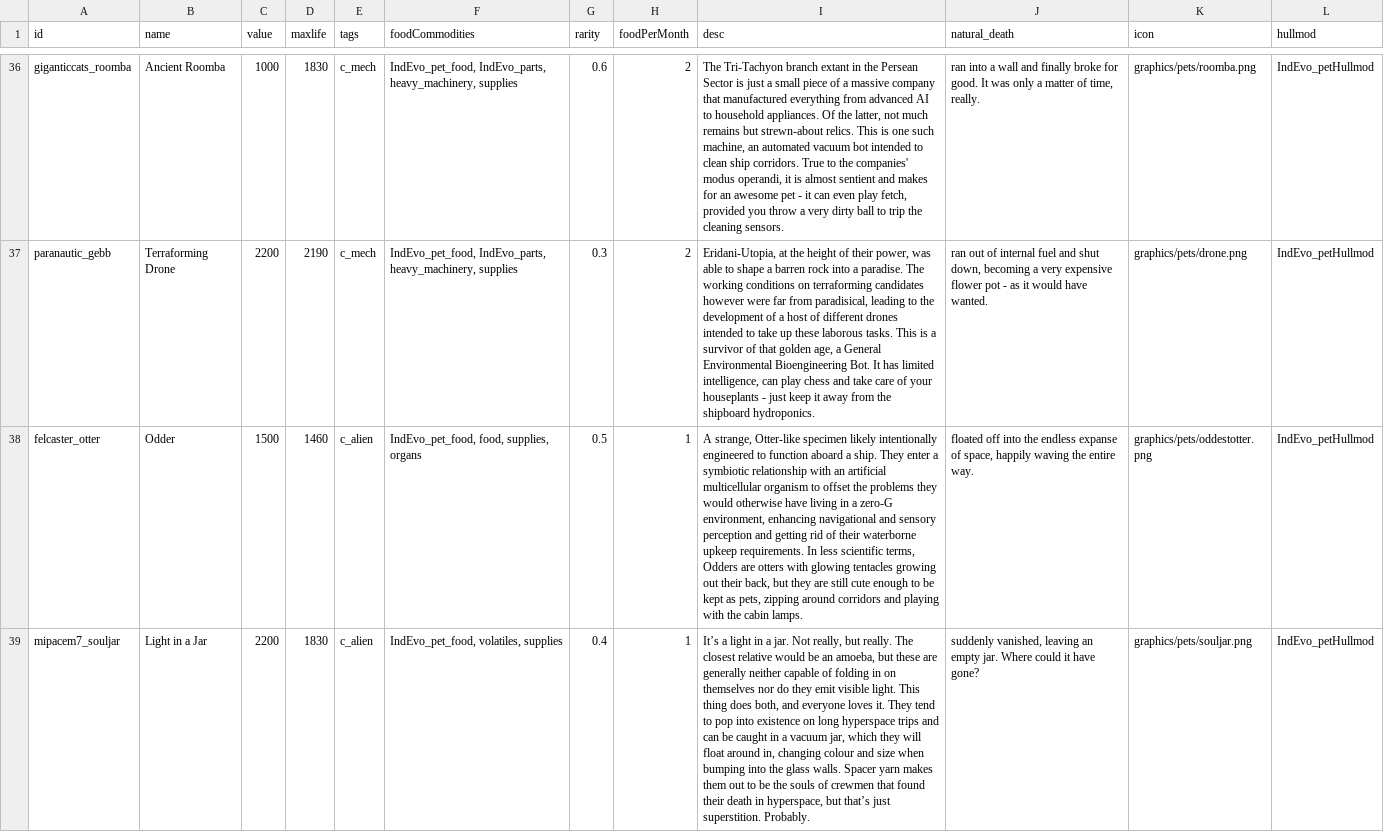
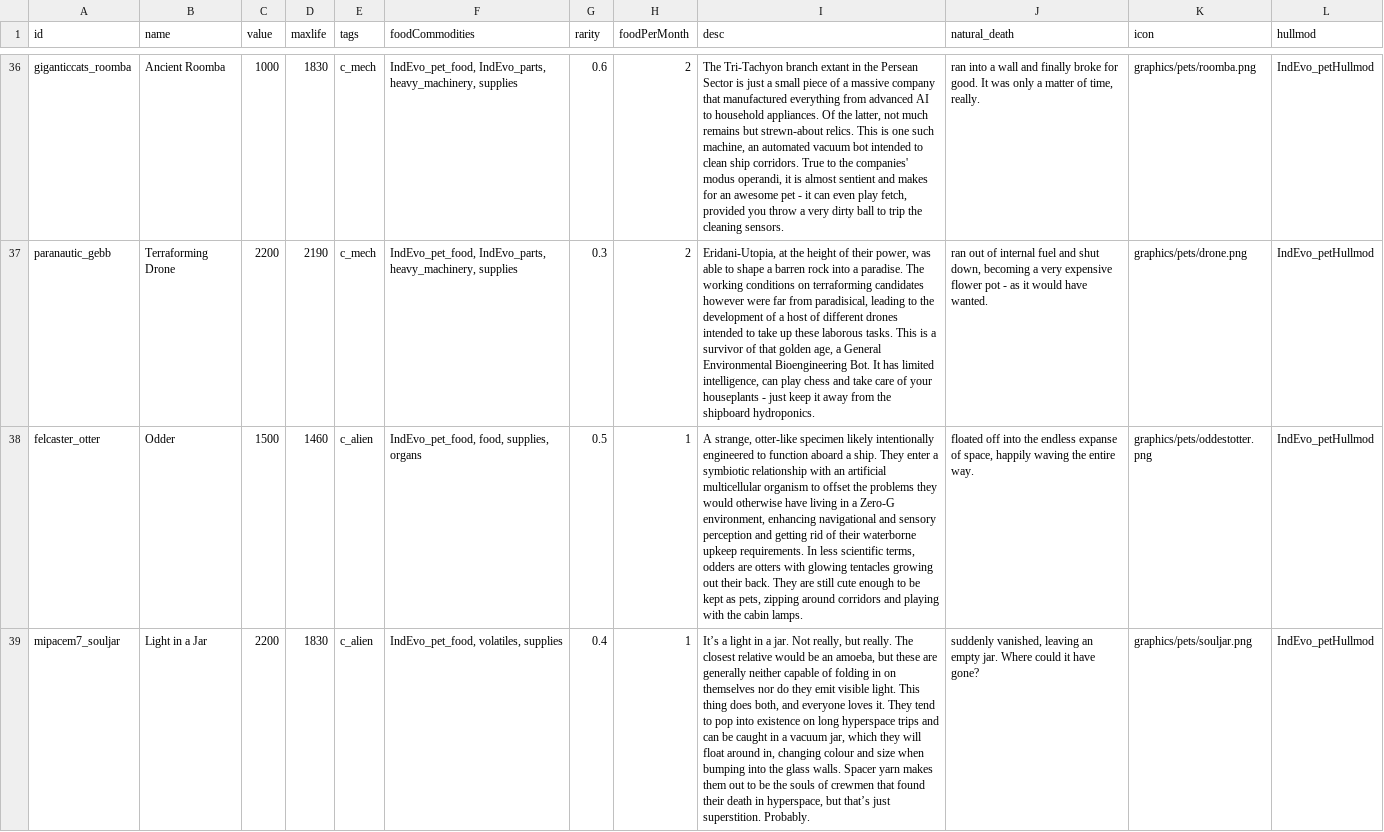
Before and after one commit to SirHartley/Industrial.Evolution, a CSV file: data/campaign/pets.csv, drawn as a sheet; only a part is shown, gaps mark what is left out; the diff names each change by its address in the sheet, - before the commit and + after, or states it on an @@ line.

```diff
--- a/data/campaign/pets.csv
+++ b/data/campaign/pets.csv
-I38 (desc): A strange, Otter-like specimen likely intentionally engineered to function aboard a ship. They enter a symbiotic relationship with an artificial multicellular organism to offset the problems they would otherwise have living in a zero-G environment, enhancing navigational and sensory perception and getting rid of their waterborne upkeep requirements. In less scientific terms, Odders are otters with glowing tentacles growing out their back, but they are still…
+I38 (desc): A strange, otter-like specimen likely intentionally engineered to function aboard a ship. They enter a symbiotic relationship with an artificial multicellular organism to offset the problems they would otherwise have living in a Zero-G environment, enhancing navigational and sensory perception and getting rid of their waterborne upkeep requirements. In less scientific terms, odders are otters with glowing tentacles growing out their back. They are still…
```
Also changed, not shown: 12 other files.
